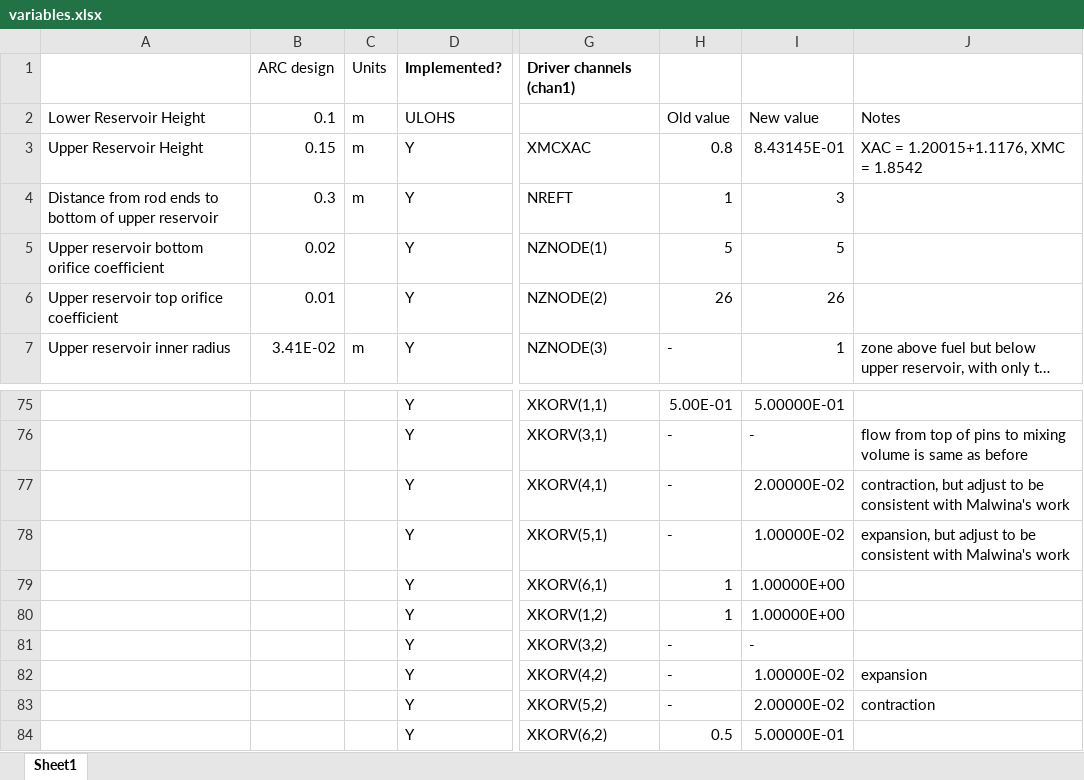
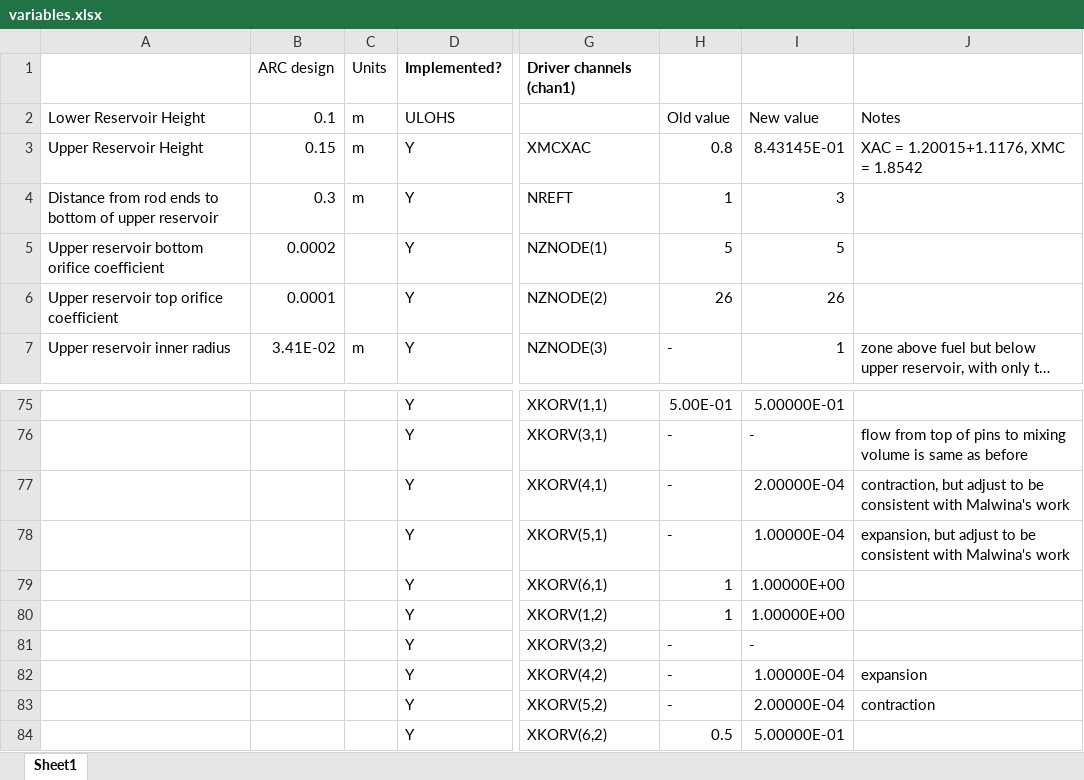
Before and after one commit to keckler/ARC-mini, an Excel workbook: oxide/ARC/physicalImplementation/variables.xlsx, sheet Sheet1, drawn as a sheet; only a part is shown, gaps mark what is left out; long unchanged cells end in …; values as stored, in another font and other column widths than the file's, no borders; conditional formats not drawn; the diff names each change by its address in the sheet, - before the commit and + after, or states it on an @@ line.

```diff
--- a/oxide/ARC/physicalImplementation/variables.xlsx (sheet Sheet1)
+++ b/oxide/ARC/physicalImplementation/variables.xlsx (sheet Sheet1)
-B5: 0.02
+B5: 0.0002
-B6: 0.01
+B6: 0.0001
-I77: 2.00000E-02
+I77: 2.00000E-04
-I78: 1.00000E-02
+I78: 1.00000E-04
-I82: 1.00000E-02
+I82: 1.00000E-04
-I83: 2.00000E-02
+I83: 2.00000E-04
```
Also changed, not shown: 1 other file.
